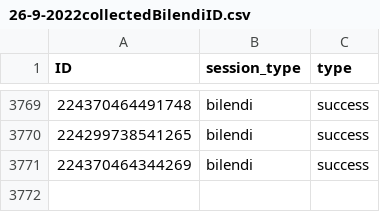
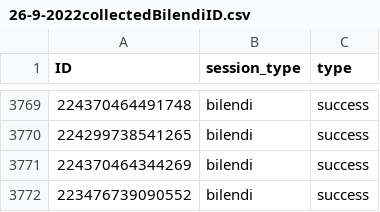
Before and after one commit to amp4-tpp/transparent-psi-results, a CSV file: 26-9-2022collectedBilendiID.csv, drawn as a sheet; only a part is shown, gaps mark what is left out; the diff names each change by its address in the sheet, - before the commit and + after, or states it on an @@ line.

Commit message:
data received

```diff
--- a/26-9-2022collectedBilendiID.csv
+++ b/26-9-2022collectedBilendiID.csv
+row 3772: 223476739090552 | bilendi | success
```
